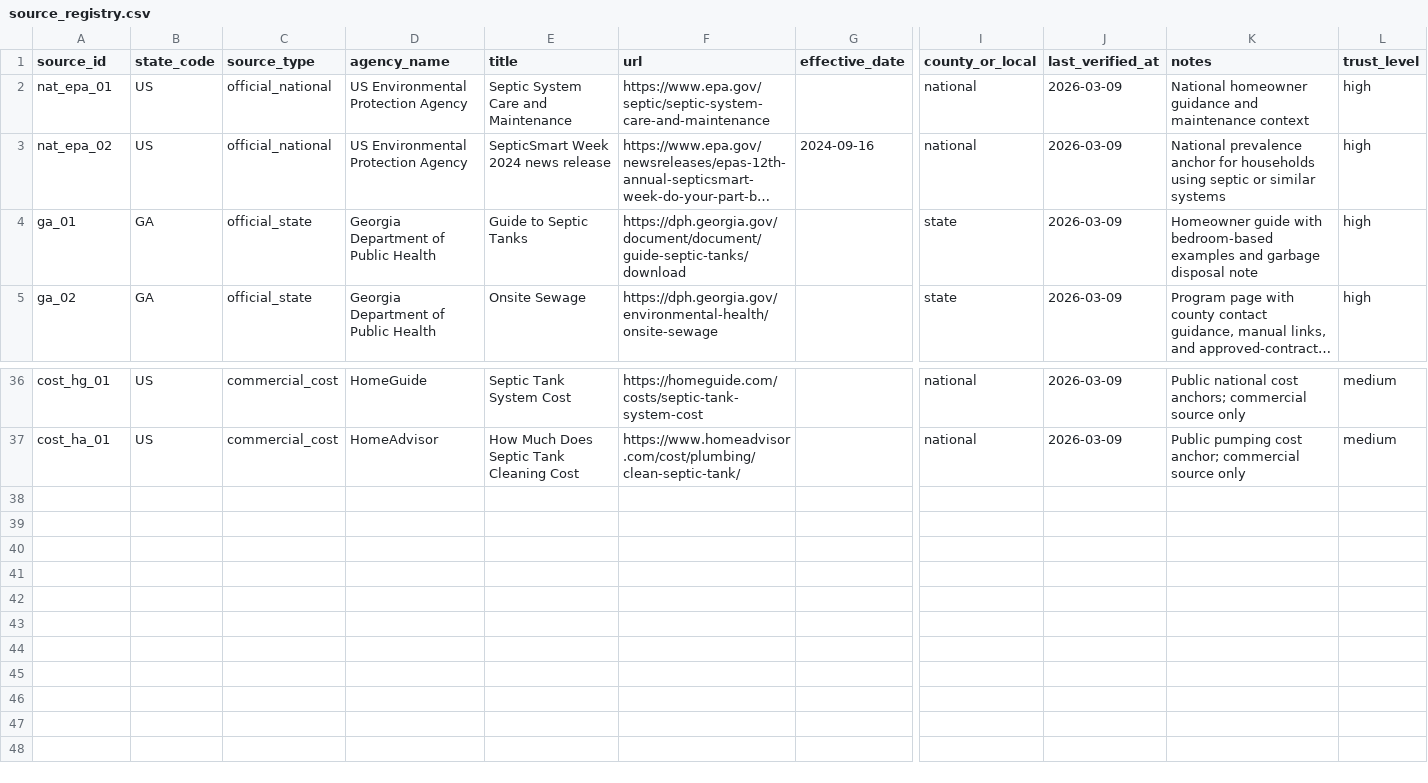
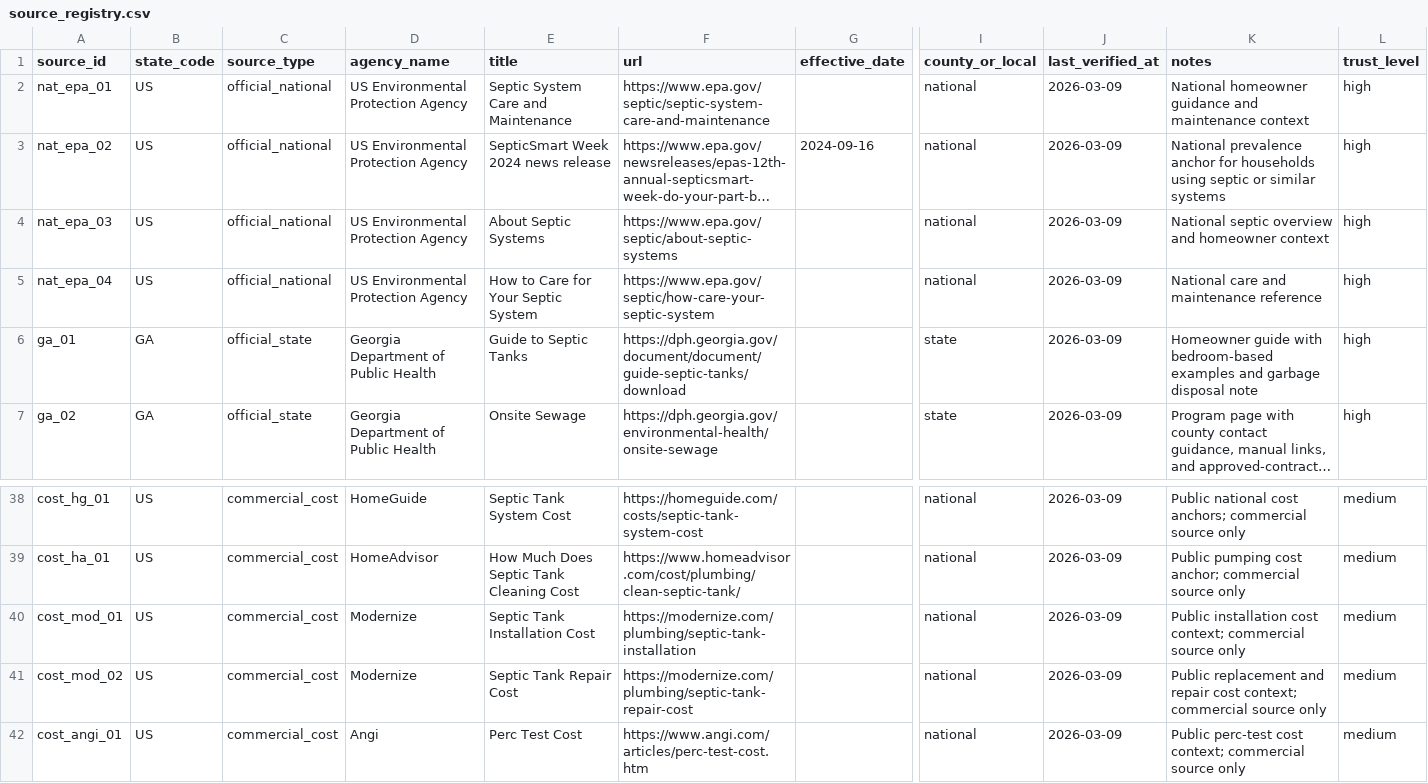
Before and after one commit to ichbinhyeok/septic, a CSV file: data/raw/source_registry.csv, drawn as a sheet; only a part is shown, gaps mark what is left out; long unchanged cells end in …; rows hold the shown columns only; the diff names each change by its address in the sheet, - before the commit and + after, or states it on an @@ line.

Commit message:
Deepen source data and workflow page coverage

```diff
--- a/data/raw/source_registry.csv
+++ b/data/raw/source_registry.csv
+row 4: nat_epa_03 | US | official_national | US Environmental Protection Agency | About Septic Systems | https://www.epa.gov/septic/about-septic-systems |  | national | 2026-03-09 | National septic overview and homeowner context | high
+row 5: nat_epa_04 | US | official_national | US Environmental Protection Agency | How to Care for Your Septic System | https://www.epa.gov/septic/how-care-your-septic-system |  | national | 2026-03-09 | National care and maintenance reference | high
+row 40: cost_mod_01 | US | commercial_cost | Modernize | Septic Tank Installation Cost | https://modernize.com/plumbing/septic-tank-installation |  | national | 2026-03-09 | Public installation cost context; commercial source only | medium
+row 41: cost_mod_02 | US | commercial_cost | Modernize | Septic Tank Repair Cost | https://modernize.com/plumbing/septic-tank-repair-cost |  | national | 2026-03-09 | Public replacement and repair cost context; commercial source only | medium
+row 42: cost_angi_01 | US | commercial_cost | Angi | Perc Test Cost | https://www.angi.com/articles/perc-test-cost.htm |  | national | 2026-03-09 | Public perc-test cost context; commercial source only | medium
```
Also changed, not shown: 18 other files.
